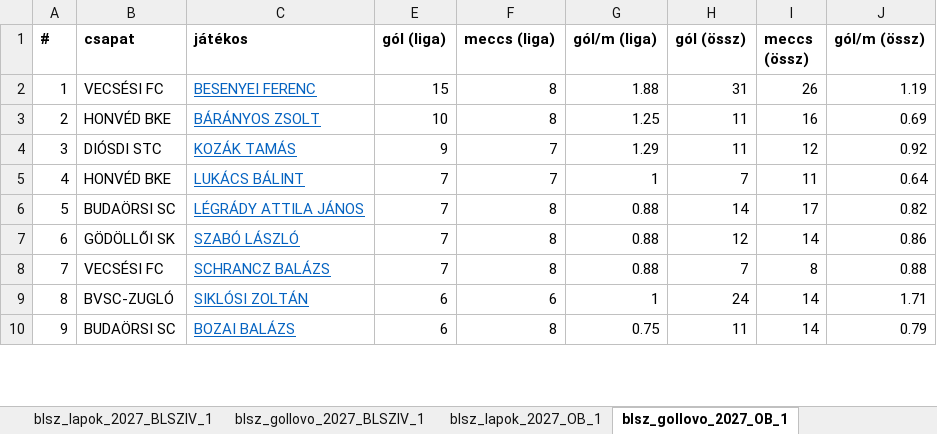
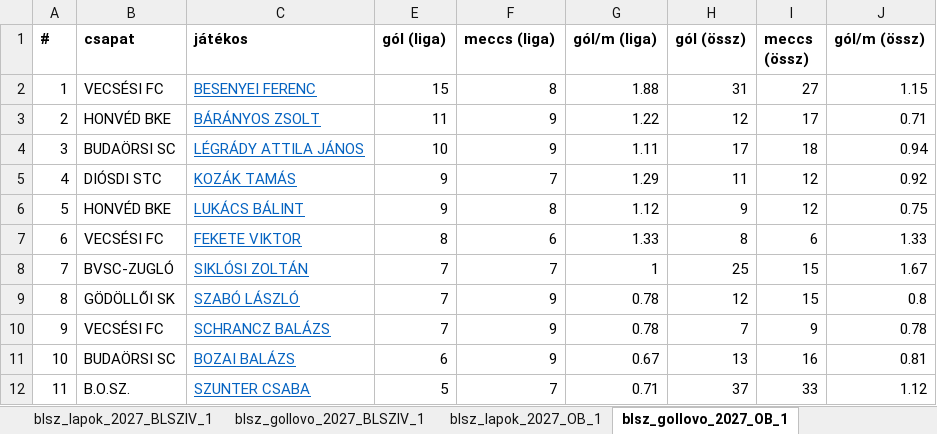
Before and after one commit to akinemazaki/blsz-stat, an Excel workbook: blsz_stat.xlsx, sheet blsz_gollovo_2027_OB_1, drawn as a sheet; only a part is shown; values as stored, in another font and other column widths than the file's, no borders; removed rows and columns are numbered as before the commit, all else as after; the diff covers the shown part only; the diff names each change by its address in the sheet, - before the commit and + after, or states it on an @@ line.

```diff
--- a/blsz_stat.xlsx (sheet blsz_gollovo_2027_OB_1)
+++ b/blsz_stat.xlsx (sheet blsz_gollovo_2027_OB_1)
-I2 (meccs (össz)): 26
+I2 (meccs (össz)): 27
-J2 (gól/m (össz)): 1.19
+J2 (gól/m (össz)): 1.15
-E3 (gól (liga)): 10
+E3 (gól (liga)): 11
-F3 (meccs (liga)): 8
+F3 (meccs (liga)): 9
-G3 (gól/m (liga)): 1.25
+G3 (gól/m (liga)): 1.22
-H3 (gól (össz)): 11
+H3 (gól (össz)): 12
-I3 (meccs (össz)): 16
+I3 (meccs (össz)): 17
-J3 (gól/m (össz)): 0.69
+J3 (gól/m (össz)): 0.71
+row 4: 3 | BUDAÖRSI SC | LÉGRÁDY ATTILA JÁNOS | 10 | 9 | 1.11 | 17 | 18 | 0.94
@@ column A (#) renumbered between rows 5 and 126 @@
-E6 (gól (liga)): 7
+E6 (gól (liga)): 9
-F6 (meccs (liga)): 7
+F6 (meccs (liga)): 8
-G6 (gól/m (liga)): 1
+G6 (gól/m (liga)): 1.12
-H6 (gól (össz)): 7
+H6 (gól (össz)): 9
-I6 (meccs (össz)): 11
+I6 (meccs (össz)): 12
-J6 (gól/m (össz)): 0.64
+J6 (gól/m (össz)): 0.75
-row 6: 5 | BUDAÖRSI SC | LÉGRÁDY ATTILA JÁNOS | 7 | 8 | 0.88 | 14 | 17 | 0.82
+row 7: 6 | VECSÉSI FC | FEKETE VIKTOR | 8 | 6 | 1.33 | 8 | 6 | 1.33
+row 8: 7 | BVSC-ZUGLÓ | SIKLÓSI ZOLTÁN | 7 | 7 | 1 | 25 | 15 | 1.67
-F9:F10 (meccs (liga)): 8
+F9:F10 (meccs (liga)): 9
-G9:G10 (gól/m (liga)): 0.88
+G9:G10 (gól/m (liga)): 0.78
-I9 (meccs (össz)): 14
+I9 (meccs (össz)): 15
-J9 (gól/m (össz)): 0.86
+J9 (gól/m (össz)): 0.8
-I10 (meccs (össz)): 8
+I10 (meccs (össz)): 9
-J10 (gól/m (össz)): 0.88
+J10 (gól/m (össz)): 0.78
-row 9: 8 | BVSC-ZUGLÓ | SIKLÓSI ZOLTÁN | 6 | 6 | 1 | 24 | 14 | 1.71
-F11 (meccs (liga)): 8
+F11 (meccs (liga)): 9
-G11 (gól/m (liga)): 0.75
+G11 (gól/m (liga)): 0.67
-H11 (gól (össz)): 11
+H11 (gól (össz)): 13
-I11 (meccs (össz)): 14
+I11 (meccs (össz)): 16
-J11 (gól/m (össz)): 0.79
+J11 (gól/m (össz)): 0.81
+row 12: 11 | B.O.SZ. | SZUNTER CSABA | 5 | 7 | 0.71 | 37 | 33 | 1.12
```
Also changed, not shown: 36 added rows, 28 removed rows and 137 edited cells elsewhere in this sheet, sheet blsz_stats_2027_BLSZIV_1, sheet blsz_stats_2027_OB_1, sheet blsz_gollovo_2027_BLSZIV_1, sheet blsz_lapok_2027_BLSZIV_1, sheet blsz_lapok_2027_OB_1, sheet blsz_tabella_2027_BLSZIV_1, 5 more sheets, hidden cells.
